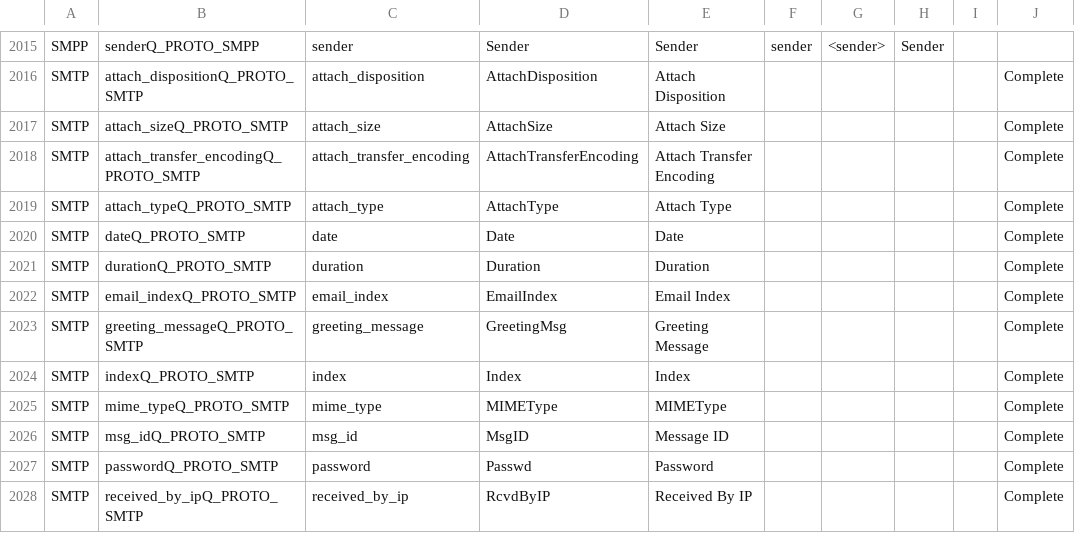
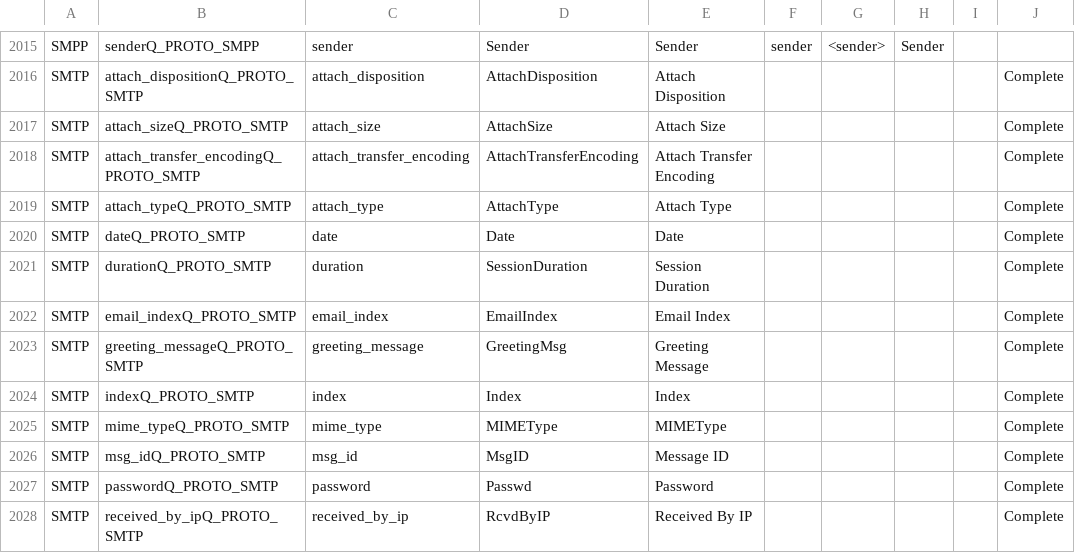
Before and after one commit to harper-carroll/kibana, a CSV file: resources/NetMonFieldNames.csv, drawn as a sheet; only a part is shown, gaps mark what is left out.

Commit message:
Fixed the incidents where you had:
fieldA Remap
fieldB Remap

causing the network.json to contain 2 entries for "Remap"

Also fixed MacSource -> SrcMAC

and the fact we had 2 "Duration" maps in the main remapping file (if you count our calculated Duration)

```diff
--- a/resources/NetMonFieldNames.csv
+++ b/resources/NetMonFieldNames.csv
@@ -2020,3 +2020,3 @@ SMTP,attach_typeQ_PROTO_SMTP,attach_type,AttachType,Attach Type,,,,,Complete,,,,
 SMTP,dateQ_PROTO_SMTP,date,Date,Date,,,,,Complete,,,,,,,,,,,,,,,,,,,,,,,,,,,,,,,,
-SMTP,durationQ_PROTO_SMTP,duration,Duration,Duration,,,,,Complete,,,,,,,,,,,,,,,,,,,,,,,,,,,,,,,,
+SMTP,durationQ_PROTO_SMTP,duration,SessionDuration,Session Duration,,,,,Complete,,,,,,,,,,,,,,,,,,,,,,,,,,,,,,,,
 SMTP,email_indexQ_PROTO_SMTP,email_index,EmailIndex,Email Index,,,,,Complete,,,,,,,,,,,,,,,,,,,,,,,,,,,,,,,,
```
Also changed, not shown: 2 other files.
